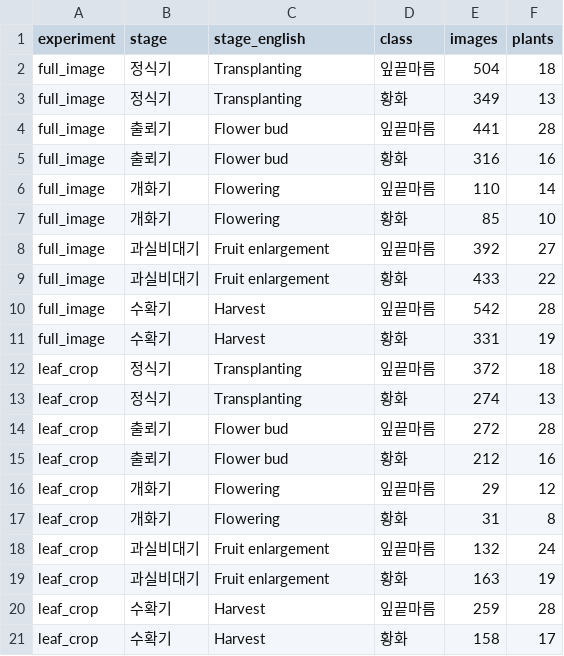
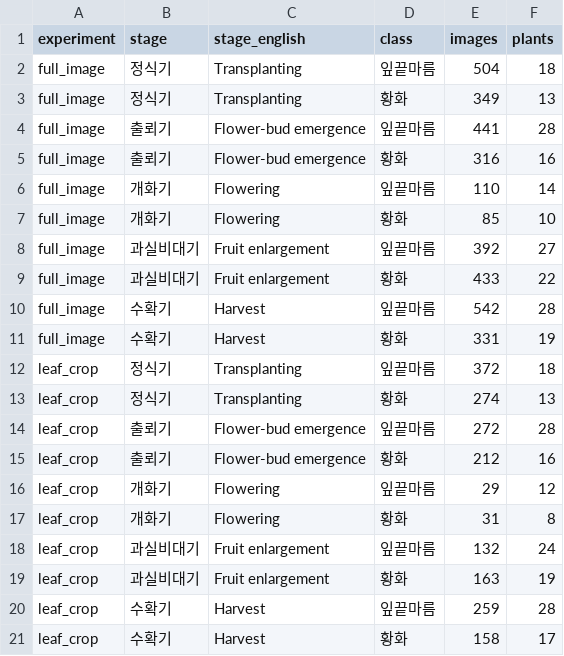
Before and after one commit to isabelhendrick-sudo/growth_stage_ablationtest, a CSV file: results/stage_coverage.csv, drawn as a sheet.

```diff
--- a/results/stage_coverage.csv
+++ b/results/stage_coverage.csv
@@ -3,4 +3,4 @@ full_image,정식기,Transplanting,잎끝마름,504,18
 full_image,정식기,Transplanting,황화,349,13
-full_image,출뢰기,Flower bud,잎끝마름,441,28
-full_image,출뢰기,Flower bud,황화,316,16
+full_image,출뢰기,Flower-bud emergence,잎끝마름,441,28
+full_image,출뢰기,Flower-bud emergence,황화,316,16
 full_image,개화기,Flowering,잎끝마름,110,14
@@ -13,4 +13,4 @@ leaf_crop,정식기,Transplanting,잎끝마름,372,18
 leaf_crop,정식기,Transplanting,황화,274,13
-leaf_crop,출뢰기,Flower bud,잎끝마름,272,28
-leaf_crop,출뢰기,Flower bud,황화,212,16
+leaf_crop,출뢰기,Flower-bud emergence,잎끝마름,272,28
+leaf_crop,출뢰기,Flower-bud emergence,황화,212,16
 leaf_crop,개화기,Flowering,잎끝마름,29,12
```
Also changed, not shown: results/full_image/deltas.csv, results/full_image/stage_deltas.csv, 20 other files.
